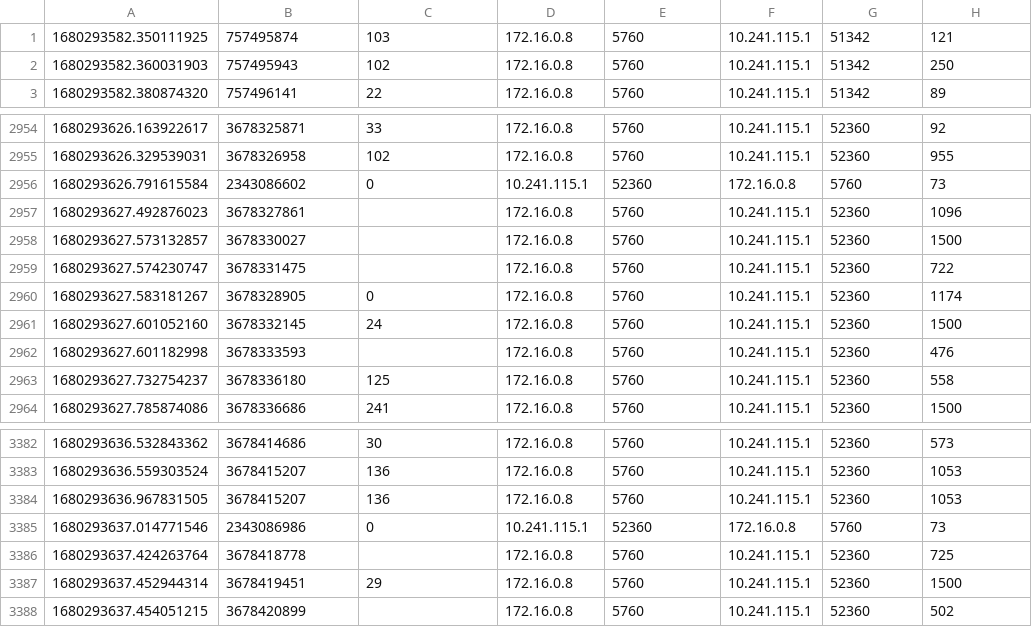
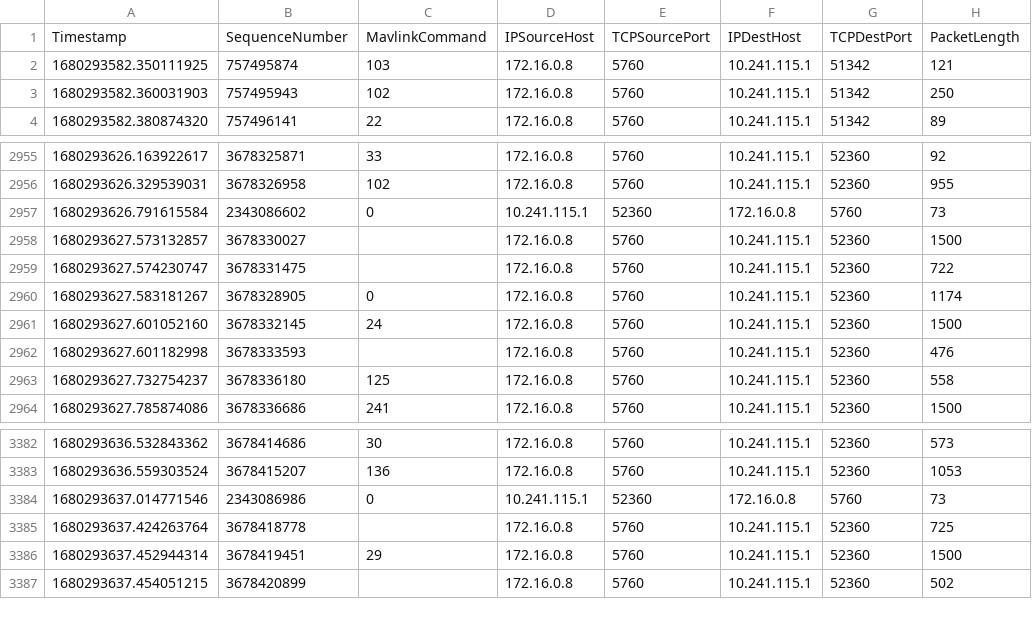
Before and after one commit to matbord/uav-data-collection, a CSV file: data/BS_data.csv (was BS_data.csv), drawn as a sheet; only a part is shown, gaps mark what is left out.

Commit message:
Update data-analysis.py to automate conversion to csv

```diff
--- a/BS_data.csv
+++ b/data/BS_data.csv
@@ -1 +1,2 @@
+Timestamp,SequenceNumber,MavlinkCommand,IPSourceHost,TCPSourcePort,IPDestHost,TCPDestPort,PacketLength
 1680293582.350111925,757495874,103,172.16.0.8,5760,10.241.115.1,51342,121
@@ -2956,3 +2957,2 @@
 1680293626.791615584,2343086602,0,10.241.115.1,52360,172.16.0.8,5760,73
-1680293627.492876023,3678327861,,172.16.0.8,5760,10.241.115.1,52360,1096
 1680293627.573132857,3678330027,,172.16.0.8,5760,10.241.115.1,52360,1500
@@ -3383,3 +3383,2 @@
 1680293636.559303524,3678415207,136,172.16.0.8,5760,10.241.115.1,52360,1053
-1680293636.967831505,3678415207,136,172.16.0.8,5760,10.241.115.1,52360,1053
 1680293637.014771546,2343086986,0,10.241.115.1,52360,172.16.0.8,5760,73
```
Also changed, not shown: data/UE_data.csv, 6 other files.
